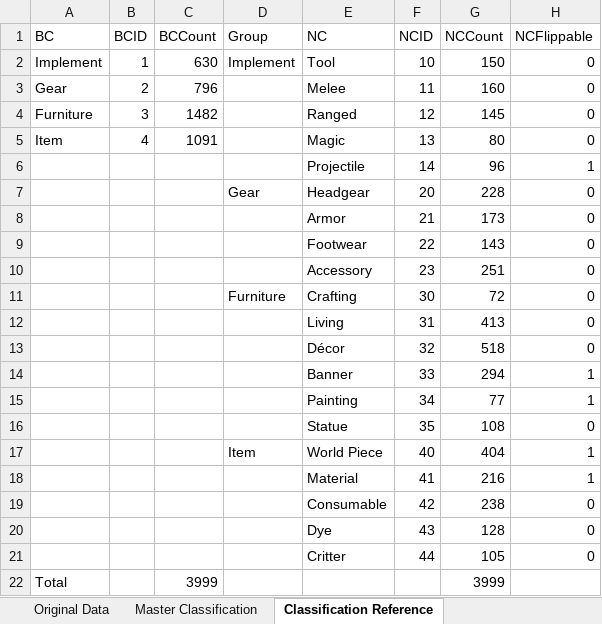
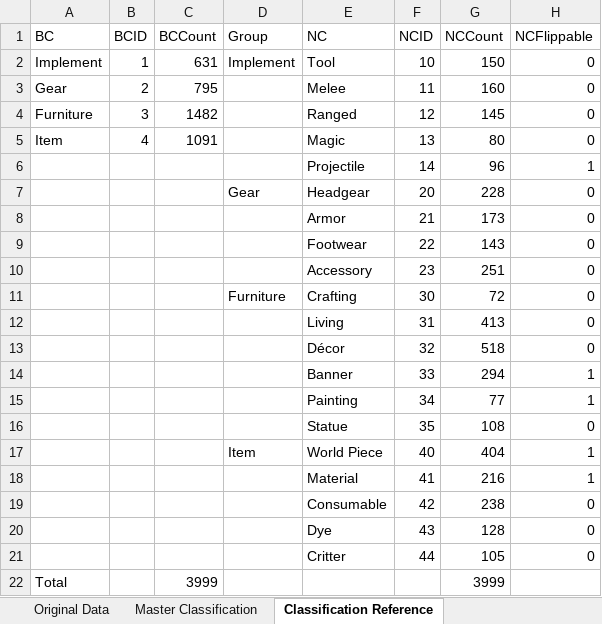
Before and after one commit to samanthastahlke/terraria-deligan, an Excel workbook: Data Collection/terraria_items_full.xlsx, sheet Classification Reference, drawn as a sheet; values as stored, in another font and other column widths than the file's, no borders; the diff names each change by its address in the sheet, - before the commit and + after, or states it on an @@ line.

```diff
--- a/Data Collection/terraria_items_full.xlsx (sheet Classification Reference)
+++ b/Data Collection/terraria_items_full.xlsx (sheet Classification Reference)
-C2 (BCCount): 630
+C2 (BCCount): 631
-C3 (BCCount): 796
+C3 (BCCount): 795
```
Also changed, not shown: sheet Master Classification, 5 other files.
